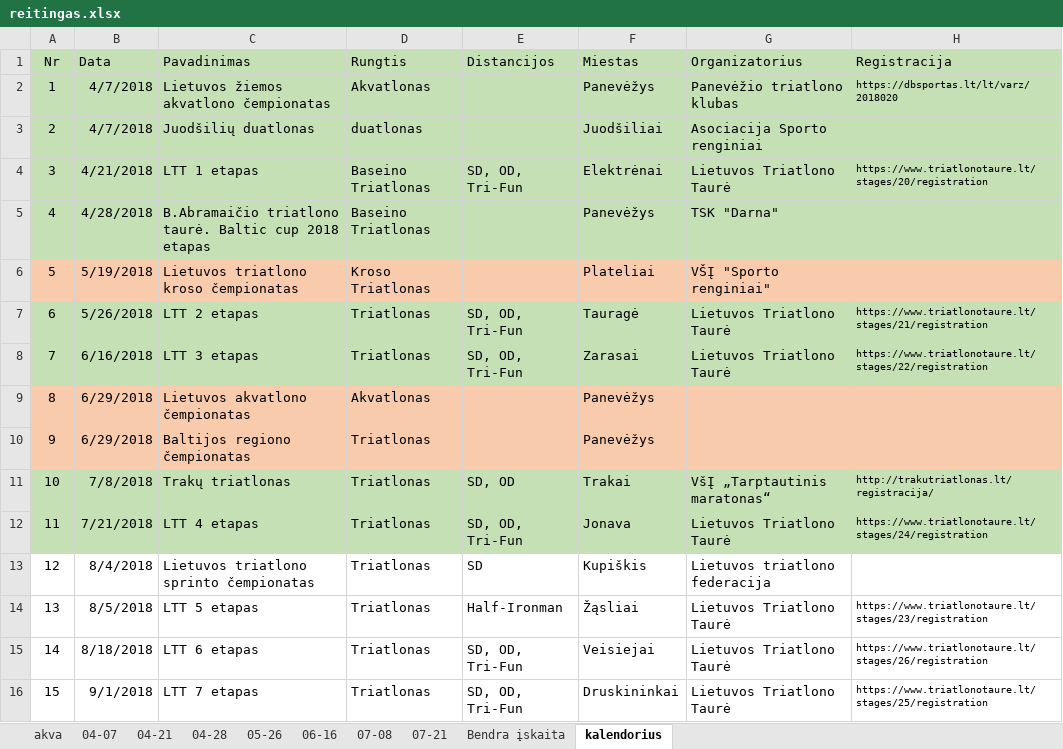
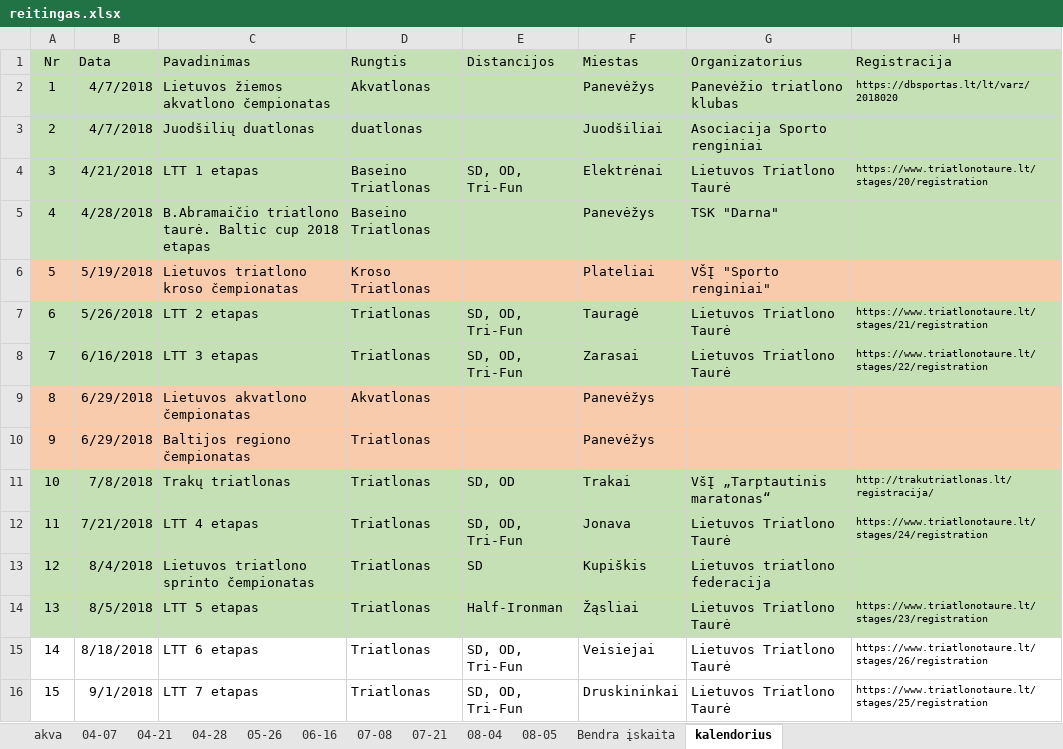
Before and after one commit to povilasb/triatlonoreitingas.lt, an Excel workbook: reitingas.xlsx, sheet kalendorius, drawn as a sheet; values as stored, in another font and other column widths than the file's, no borders; the diff names each change by its address in the sheet, - before the commit and + after, or states it on an @@ line.

```diff
--- a/reitingas.xlsx (sheet kalendorius)
+++ b/reitingas.xlsx (sheet kalendorius)
+sheet tab: 08-04
+sheet tab: 08-05
-A13:H14 fill: none
+A13:H14 fill: #C5E0B4
```
Also changed, not shown: sheet Bendra įskaita, formulas that keep their value, 2 other files.
